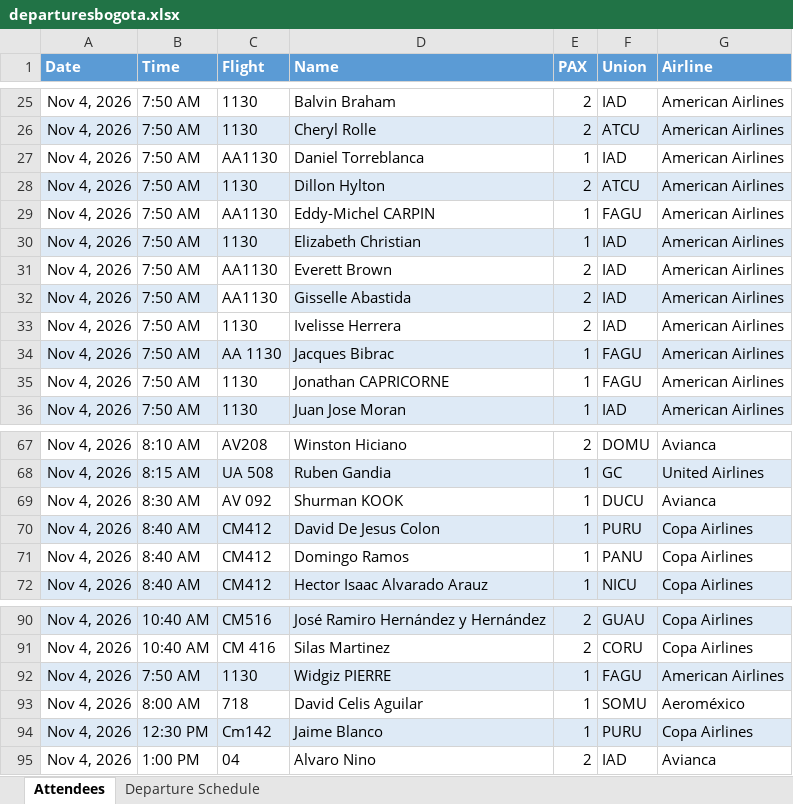
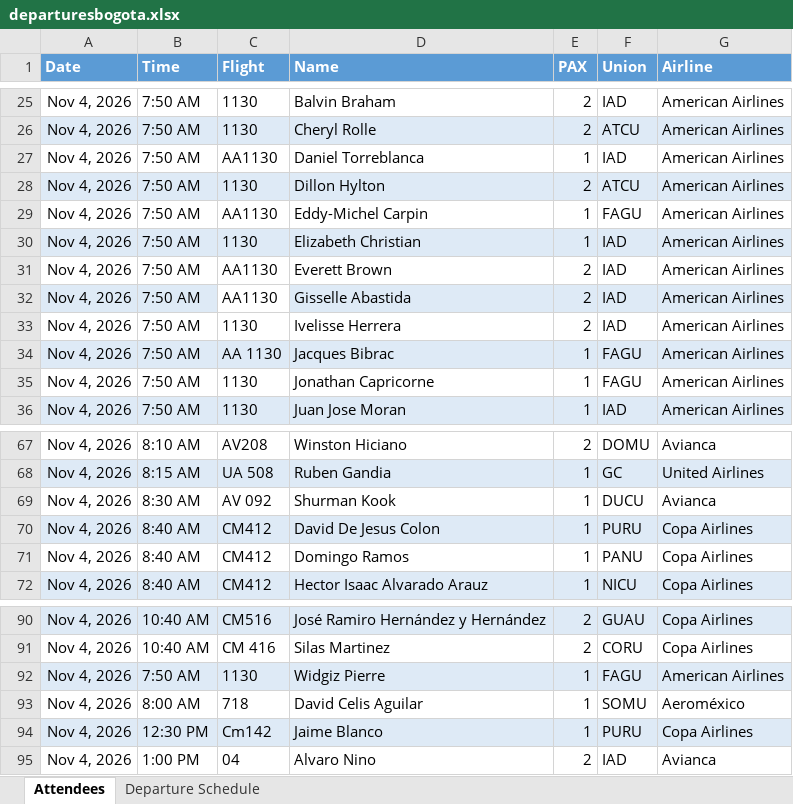
Before and after one commit to mrjromero/ITS, an Excel workbook: gs/departuresbogota.xlsx, sheet Attendees, drawn as a sheet; only a part is shown, gaps mark what is left out; values as stored, in another font and other column widths than the file's, no borders; the diff names each change by its address in the sheet, - before the commit and + after, or states it on an @@ line.

Commit message:
Normalize four attendee surname capitalizations in Bogotá test workbook

```diff
--- a/gs/departuresbogota.xlsx (sheet Attendees)
+++ b/gs/departuresbogota.xlsx (sheet Attendees)
-D29 (Name): Eddy-Michel CARPIN
+D29 (Name): Eddy-Michel Carpin
-D35 (Name): Jonathan CAPRICORNE
+D35 (Name): Jonathan Capricorne
-D69 (Name): Shurman KOOK
+D69 (Name): Shurman Kook
-D92 (Name): Widgiz PIERRE
+D92 (Name): Widgiz Pierre
```
